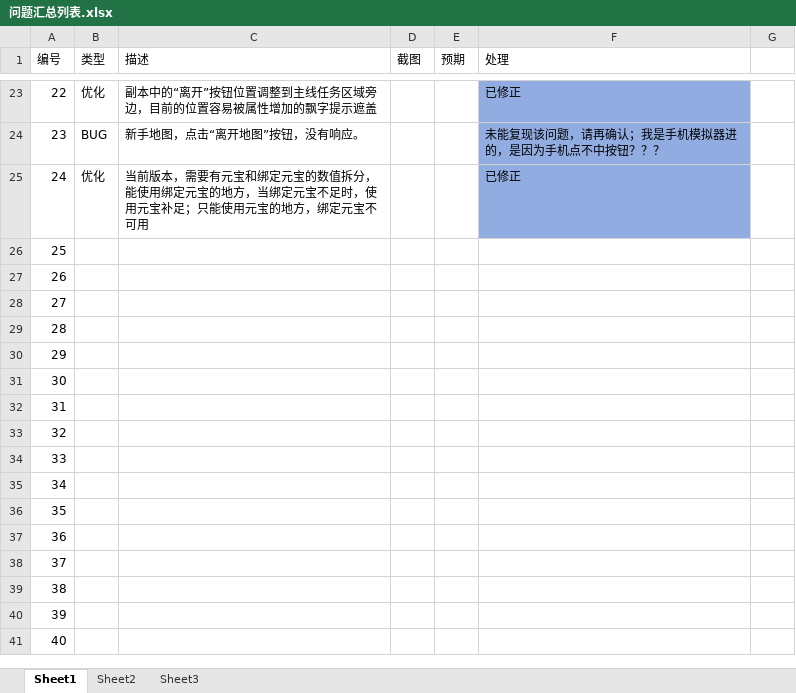
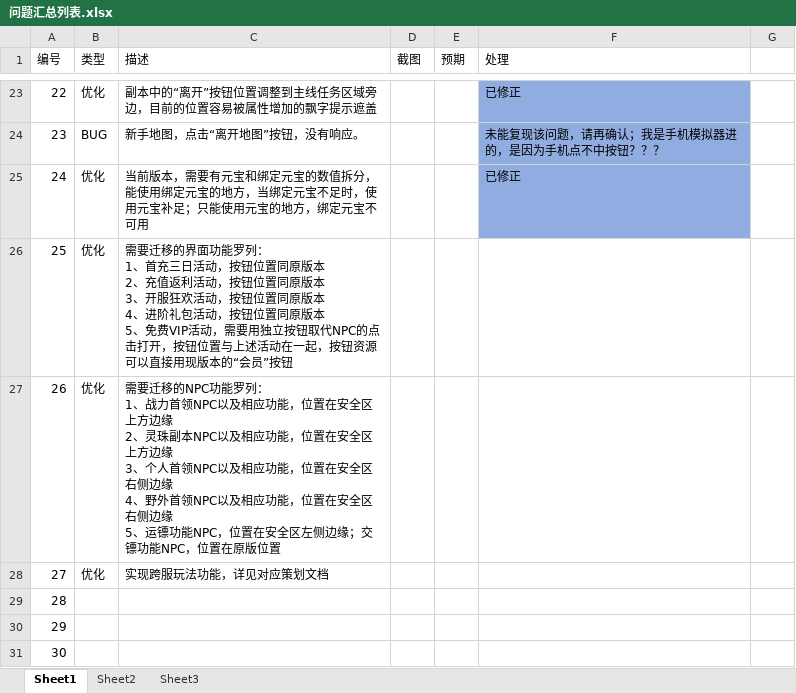
Before and after one commit to wowodeyoutiao/work996-game-shenwang, an Excel workbook: 策划文档/问题汇总列表.xlsx, sheet Sheet1, drawn as a sheet; only a part is shown, gaps mark what is left out; the shorter side is filled out with more unchanged rows; values as stored, in another font and other column widths than the file's, no borders; ↵ is a line break in a cell; the diff names each change by its address in the sheet, - before the commit and + after, or states it on an @@ line.

Commit message:
更新问题列表

```diff
--- a/策划文档/问题汇总列表.xlsx (sheet Sheet1)
+++ b/策划文档/问题汇总列表.xlsx (sheet Sheet1)
-B26:B28 (类型): (empty)
+B26:B28 (类型): 优化
-C26 (描述): (empty)
+C26 (描述): 需要迁移的界面功能罗列： ↵ 1、首充三日活动，按钮位置同原版本 ↵ 2、充值返利活动，按钮位置同原版本 ↵ 3、开服狂欢活动，按钮位置同原版本 ↵ 4、进阶礼包活动，按钮位置同原版本 ↵ 5、免费VIP活动，需要用独立按钮取代NPC的点击打开，按钮位置与上述活动在一起，按钮资源可以直接用现版本的“会员”按钮
-C27 (描述): (empty)
+C27 (描述): 需要迁移的NPC功能罗列： ↵ 1、战力首领NPC以及相应功能，位置在安全区上方边缘 ↵ 2、灵珠副本NPC以及相应功能，位置在安全区上方边缘 ↵ 3、个人首领NPC以及相应功能，位置在安全区右侧边缘 ↵ 4、野外首领NPC以及相应功能，位置在安全区右侧边缘 ↵ 5、运镖功能NPC，位置在安全区左侧边缘；交镖功能NPC，位置在原版位置
-C28 (描述): (empty)
+C28 (描述): 实现跨服玩法功能，详见对应策划文档
```
